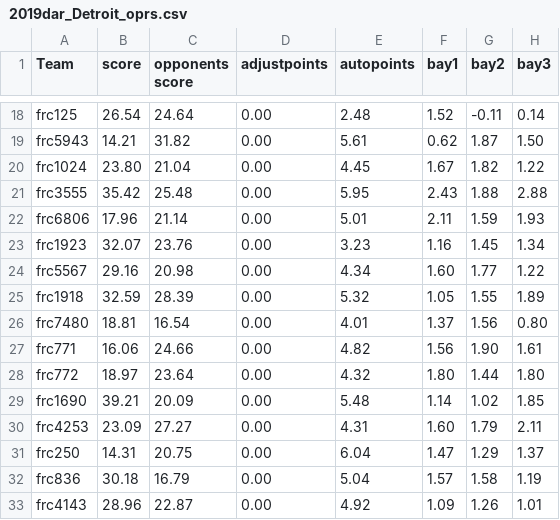
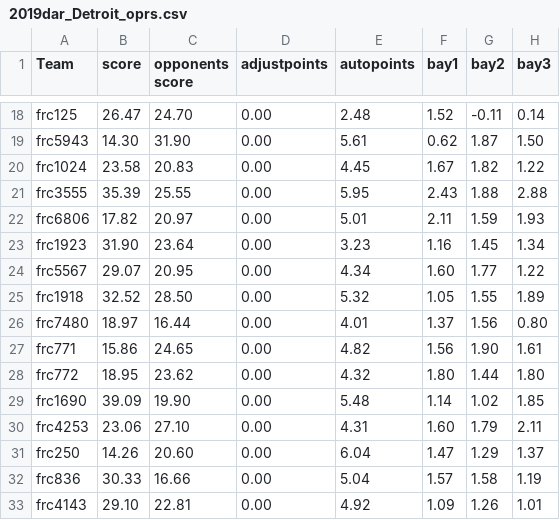
Before and after one commit to xjschwen/robotstat-data, a CSV file: tba/2019dar_Detroit_oprs.csv, drawn as a sheet; only a part is shown, gaps mark what is left out; the diff covers the shown part only; the diff names each change by its address in the sheet, - before the commit and + after, or states it on an @@ line.

```diff
--- a/tba/2019dar_Detroit_oprs.csv
+++ b/tba/2019dar_Detroit_oprs.csv
-B18 (score): 26.54
+B18 (score): 26.47
-C18 (opponents score): 24.64
+C18 (opponents score): 24.70
-B19 (score): 14.21
+B19 (score): 14.30
-C19 (opponents score): 31.82
+C19 (opponents score): 31.90
-B20 (score): 23.80
+B20 (score): 23.58
-C20 (opponents score): 21.04
+C20 (opponents score): 20.83
-B21 (score): 35.42
+B21 (score): 35.39
-C21 (opponents score): 25.48
+C21 (opponents score): 25.55
-B22 (score): 17.96
+B22 (score): 17.82
-C22 (opponents score): 21.14
+C22 (opponents score): 20.97
-B23 (score): 32.07
+B23 (score): 31.90
-C23 (opponents score): 23.76
+C23 (opponents score): 23.64
-B24 (score): 29.16
+B24 (score): 29.07
-C24 (opponents score): 20.98
+C24 (opponents score): 20.95
-B25 (score): 32.59
+B25 (score): 32.52
-C25 (opponents score): 28.39
+C25 (opponents score): 28.50
-B26 (score): 18.81
+B26 (score): 18.97
-C26 (opponents score): 16.54
+C26 (opponents score): 16.44
-B27 (score): 16.06
+B27 (score): 15.86
-C27 (opponents score): 24.66
+C27 (opponents score): 24.65
-B28 (score): 18.97
+B28 (score): 18.95
-C28 (opponents score): 23.64
+C28 (opponents score): 23.62
-B29 (score): 39.21
+B29 (score): 39.09
-C29 (opponents score): 20.09
+C29 (opponents score): 19.90
-B30 (score): 23.09
+B30 (score): 23.06
-C30 (opponents score): 27.27
+C30 (opponents score): 27.10
-B31 (score): 14.31
+B31 (score): 14.26
-C31 (opponents score): 20.75
+C31 (opponents score): 20.60
-B32 (score): 30.18
+B32 (score): 30.33
-C32 (opponents score): 16.79
+C32 (opponents score): 16.66
-B33 (score): 28.96
+B33 (score): 29.10
-C33 (opponents score): 22.87
+C33 (opponents score): 22.81
```
Also changed, not shown: 102 edited cells elsewhere in this file, tba/2019dar_Detroit.csv.
